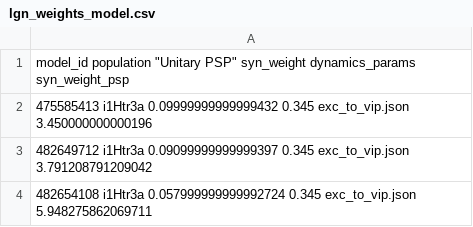
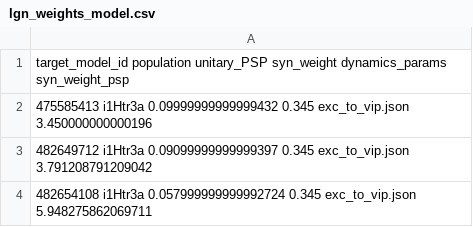
Before and after one commit to srirampc/airavata-cerebrum, a CSV file: resources/notebooks/mousev1/props/lgn_weights_model.csv, drawn as a sheet; only a part is shown.

```diff
--- a/resources/notebooks/mousev1/props/lgn_weights_model.csv
+++ b/resources/notebooks/mousev1/props/lgn_weights_model.csv
@@ -1,2 +1,2 @@
-model_id population "Unitary PSP" syn_weight dynamics_params syn_weight_psp
+target_model_id population unitary_PSP syn_weight dynamics_params syn_weight_psp
 475585413 i1Htr3a 0.09999999999999432 0.345 exc_to_vip.json 3.450000000000196
```
Also changed, not shown: resources/notebooks/mousev1/props/bkg_weights_model.csv, 1 other file.
